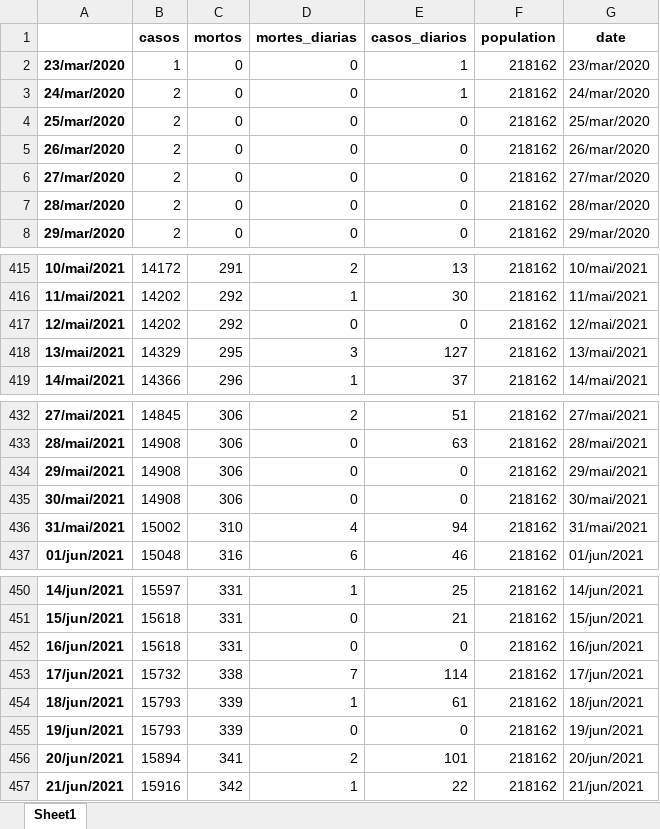
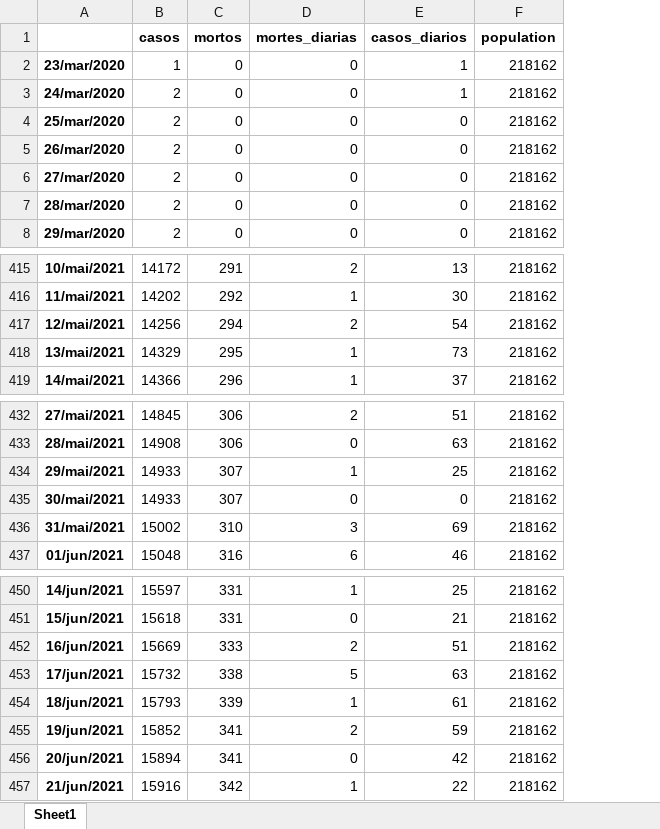
Before and after one commit to gpftc/covid_br, an Excel workbook: data/dados_Juazeiro_BA.xlsx, sheet Sheet1, drawn as a sheet; only a part is shown, gaps mark what is left out; values as stored, in another font and other column widths than the file's, no borders; removed rows and columns are numbered as before the commit, all else as after; the diff covers the shown part only; the diff names each change by its address in the sheet, - before the commit and + after, or states it on an @@ line.

```diff
--- a/data/dados_Juazeiro_BA.xlsx (sheet Sheet1)
+++ b/data/dados_Juazeiro_BA.xlsx (sheet Sheet1)
-column G (date), rows 2-8: 23/mar/2020 | 24/mar/2020 | 25/mar/2020 | 26/mar/2020 | 27/mar/2020 | 28/mar/2020 | 29/mar/2020; rows 415-419: 10/mai/2021 | 11/mai/2021 | 12/mai/2021 | 13/mai/2021 | 14/mai/2021; rows 432-437: 27/mai/2021 | 28/mai/2021 | 29/mai/2021 | 30/mai/2021 | 31/mai/2021 | 01/jun/2021; rows 450-457: 14/jun/2021 | 15/jun/2021 | 16/jun/2021 | 17/jun/2021 | 18/jun/2021 | 19/jun/2021 | 20/jun/2021 | 21/jun/2021
-B417 (casos): 14202
+B417 (casos): 14256
-C417 (mortos): 292
+C417 (mortos): 294
-D417 (mortes_diarias): 0
+D417 (mortes_diarias): 2
-E417 (casos_diarios): 0
+E417 (casos_diarios): 54
-D418 (mortes_diarias): 3
+D418 (mortes_diarias): 1
-E418 (casos_diarios): 127
+E418 (casos_diarios): 73
-B434:B435 (casos): 14908
+B434:B435 (casos): 14933
-C434:C435 (mortos): 306
+C434:C435 (mortos): 307
-D434 (mortes_diarias): 0
+D434 (mortes_diarias): 1
-E434 (casos_diarios): 0
+E434 (casos_diarios): 25
-D436 (mortes_diarias): 4
+D436 (mortes_diarias): 3
-E436 (casos_diarios): 94
+E436 (casos_diarios): 69
-B452 (casos): 15618
+B452 (casos): 15669
-C452 (mortos): 331
+C452 (mortos): 333
-D452 (mortes_diarias): 0
+D452 (mortes_diarias): 2
-E452 (casos_diarios): 0
+E452 (casos_diarios): 51
-D453 (mortes_diarias): 7
+D453 (mortes_diarias): 5
-E453 (casos_diarios): 114
+E453 (casos_diarios): 63
-B455 (casos): 15793
+B455 (casos): 15852
-C455 (mortos): 339
+C455 (mortos): 341
-D455 (mortes_diarias): 0
+D455 (mortes_diarias): 2
-E455 (casos_diarios): 0
+E455 (casos_diarios): 59
-D456 (mortes_diarias): 2
+D456 (mortes_diarias): 0
-E456 (casos_diarios): 101
+E456 (casos_diarios): 42
```
Also changed, not shown: 37 added rows and 2 edited cells elsewhere in this sheet, data/dados_Petrolina_PE.xlsx, 21 other files.
